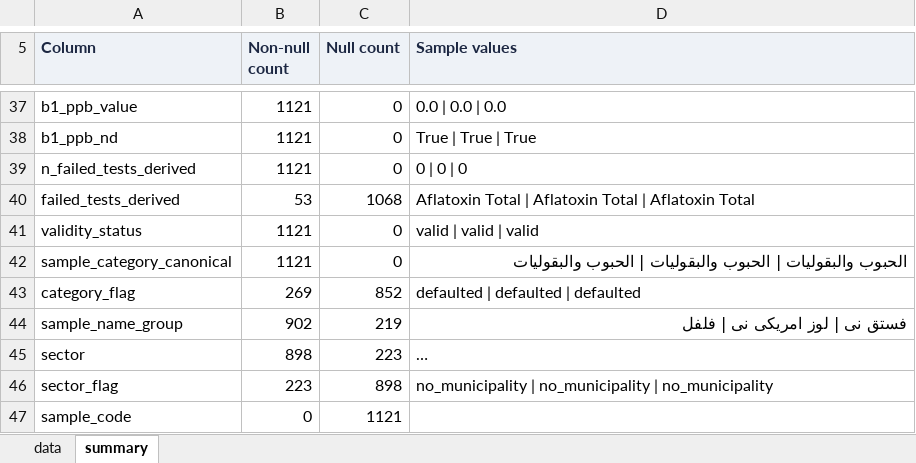
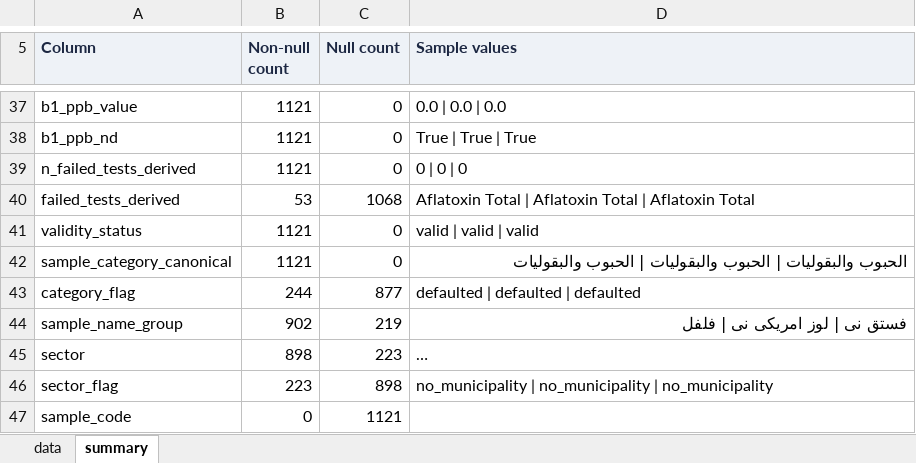
Before and after one commit to ohan-Bioinfo/R-D-amana, an Excel workbook: clean/chemistry/chem_aflatoxins_2024.xlsx, sheet summary, drawn as a sheet; only a part is shown, gaps mark what is left out; long unchanged cells end in …; values as stored, in another font and other column widths than the file's, no borders; the diff names each change by its address in the sheet, - before the commit and + after, or states it on an @@ line.

```diff
--- a/clean/chemistry/chem_aflatoxins_2024.xlsx (sheet summary)
+++ b/clean/chemistry/chem_aflatoxins_2024.xlsx (sheet summary)
-B43 (Non-null count): 269
+B43 (Non-null count): 244
-C43 (Null count): 852
+C43 (Null count): 877
```
Also changed, not shown: sheet data, chemistry/reports/classification_review_2026-07-01.xlsx, clean/chemistry/chem_aflatoxins_2025.xlsx, 31 other files.
